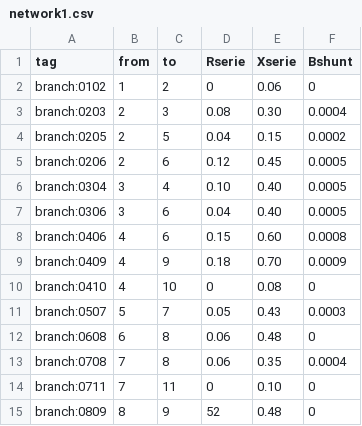
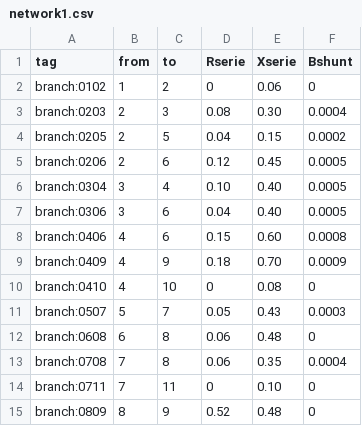
Before and after one commit to noedelima/FaultAnalisys, a CSV file: data/network1.csv, drawn as a sheet.

```diff
--- a/data/network1.csv
+++ b/data/network1.csv
@@ -14,2 +14,2 @@ branch:0708,7,8,0.06,0.35,0.0004
 branch:0711,7,11,0,0.10,0
-branch:0809,8,9,52,0.48,0
+branch:0809,8,9,0.52,0.48,0
```
Also changed, not shown: 10 other files.
